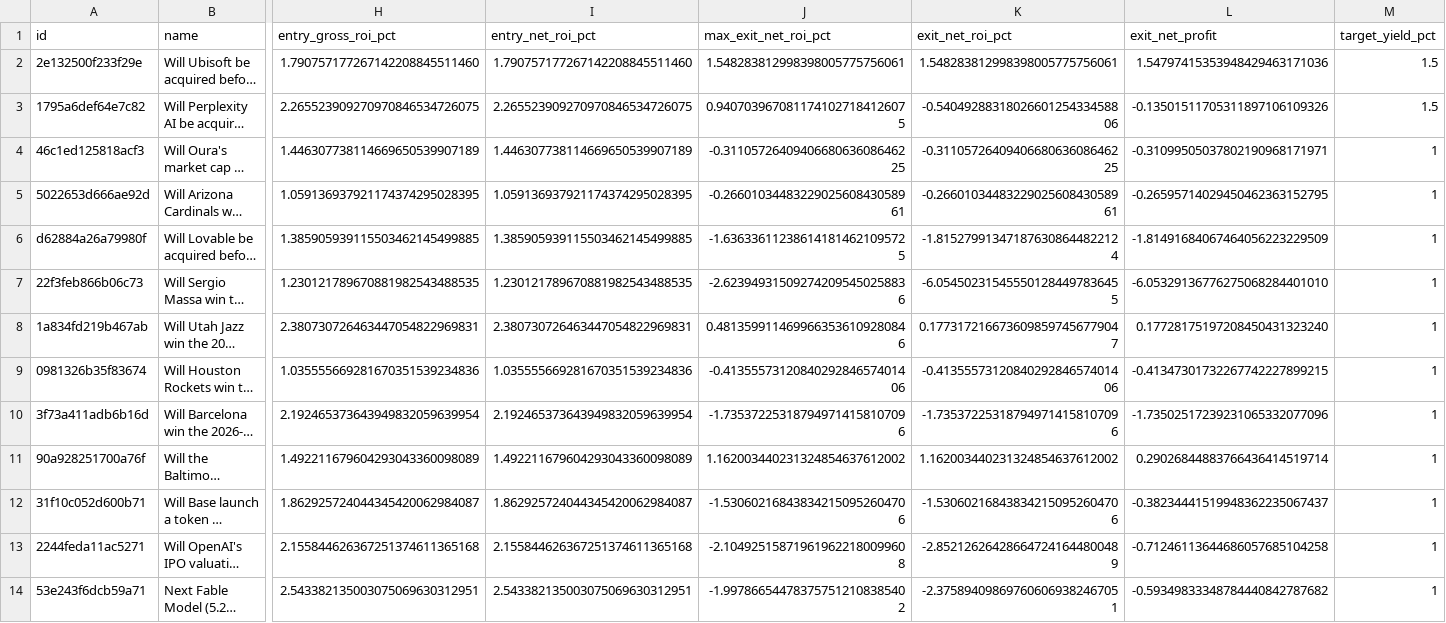
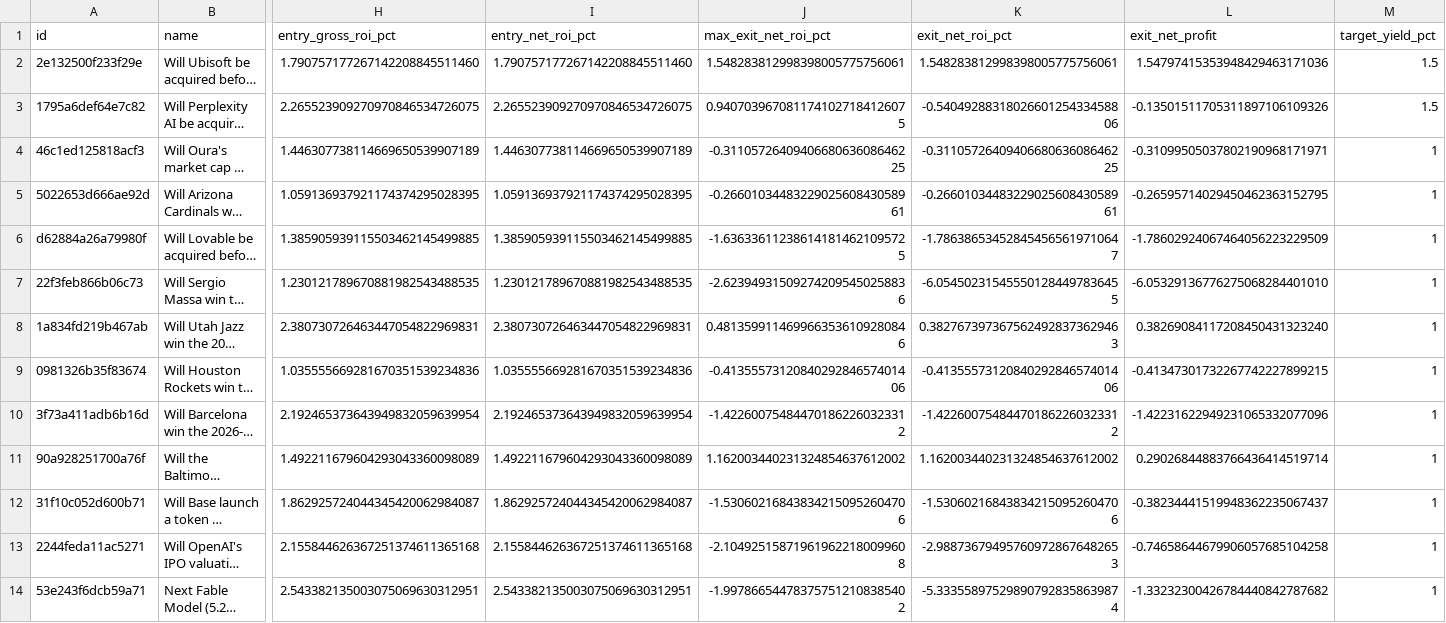
Before and after one commit to GioPresta/quiet-orbit-7k2, a CSV file: docs/data/opportunity-tracking.csv, drawn as a sheet; only a part is shown, gaps mark what is left out; long unchanged cells end in …; the diff names each change by its address in the sheet, - before the commit and + after, or states it on an @@ line.

```diff
--- a/docs/data/opportunity-tracking.csv
+++ b/docs/data/opportunity-tracking.csv
-K6 (exit_net_roi_pct): -1.815279913471876308644822124
+K6 (exit_net_roi_pct): -1.786386534528454565619710647
-L6 (exit_net_profit): -1.81491684067464056223229509
+L6 (exit_net_profit): -1.78602924067464056223229509
-K8 (exit_net_roi_pct): 0.1773172166736098597456779047
+K8 (exit_net_roi_pct): 0.3827673973675624928373629463
-L8 (exit_net_profit): 0.17728175197208450431323240
+L8 (exit_net_profit): 0.38269084117208450431323240
-J10 (max_exit_net_roi_pct): -1.735372253187949714158107096
+J10 (max_exit_net_roi_pct): -1.422600754844701862260323312
-K10 (exit_net_roi_pct): -1.735372253187949714158107096
+K10 (exit_net_roi_pct): -1.422600754844701862260323312
-L10 (exit_net_profit): -1.73502517239231065332077096
+L10 (exit_net_profit): -1.42231622949231065332077096
-K13 (exit_net_roi_pct): -2.852126264286647241644800489
+K13 (exit_net_roi_pct): -2.988736794957609728676482653
-L13 (exit_net_profit): -0.71246113644686057685104258
+L13 (exit_net_profit): -0.74658644679906057685104258
-K14 (exit_net_roi_pct): -2.375894098697606069382467051
+K14 (exit_net_roi_pct): -5.333558975298907928358639874
-L14 (exit_net_profit): -0.59349833348784440842787682
+L14 (exit_net_profit): -1.33232300426784440842787682
```
Also changed, not shown: 9 other files.
